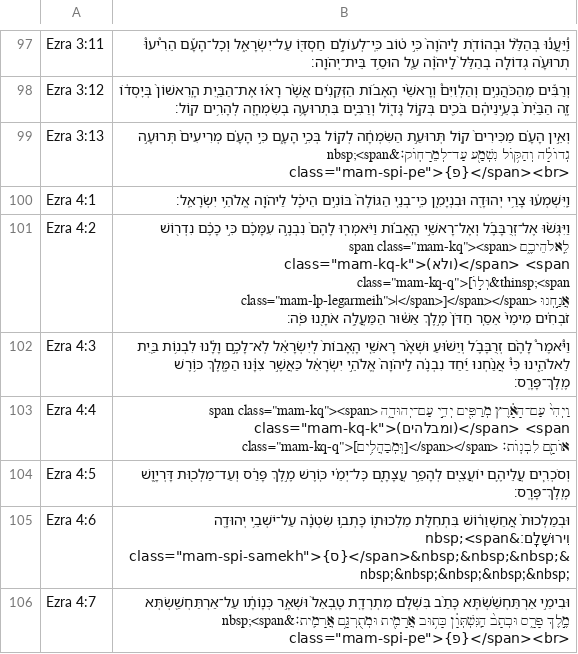
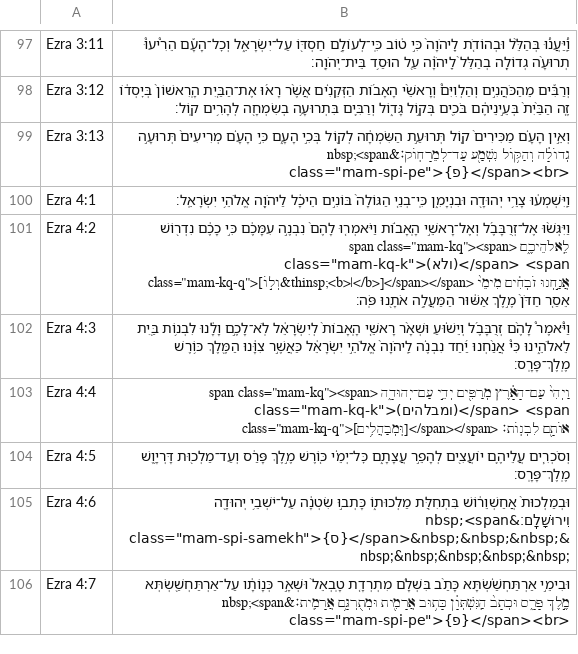
Before and after one commit to bdenckla/MAM-for-Sefaria, a CSV file: out/csv-sr/Ezra.csv, drawn as a sheet; only a part is shown, gaps mark what is left out.

```diff
--- a/out/csv-sr/Ezra.csv
+++ b/out/csv-sr/Ezra.csv
@@ -100,3 +100,3 @@ Ezra 3:13,"וְאֵ֣ין הָעָ֗ם מַכִּירִים֙ ק֚וֹל תְּ
 Ezra 4:1,וַֽיִּשְׁמְע֔וּ צָרֵ֥י יְהוּדָ֖ה וּבִנְיָמִ֑ן כִּֽי־בְנֵ֤י הַגּוֹלָה֙ בּוֹנִ֣ים הֵיכָ֔ל לַיהֹוָ֖ה אֱלֹהֵ֥י יִשְׂרָאֵֽל׃
-Ezra 4:2,"וַיִּגְּשׁ֨וּ אֶל־זְרֻבָּבֶ֜ל וְאֶל־רָאשֵׁ֣י הָֽאָב֗וֹת וַיֹּאמְר֤וּ לָהֶם֙ נִבְנֶ֣ה עִמָּכֶ֔ם כִּ֣י כָכֶ֔ם נִדְר֖וֹשׁ לֵֽאלֹהֵיכֶ֑ם <span class=""mam-kq""><span class=""mam-kq-k"">(ולא)</span> <span class=""mam-kq-q"">[וְל֣וֹ&thinsp;<span class=""mam-lp-legarmeih"">׀</span>]</span></span> אֲנַ֣חְנוּ זֹבְחִ֗ים מִימֵי֙ אֵסַ֤ר חַדֹּן֙ מֶ֣לֶךְ אַשּׁ֔וּר הַמַּעֲלֶ֥ה אֹתָ֖נוּ פֹּֽה׃"
+Ezra 4:2,"וַיִּגְּשׁ֨וּ אֶל־זְרֻבָּבֶ֜ל וְאֶל־רָאשֵׁ֣י הָֽאָב֗וֹת וַיֹּאמְר֤וּ לָהֶם֙ נִבְנֶ֣ה עִמָּכֶ֔ם כִּ֣י כָכֶ֔ם נִדְר֖וֹשׁ לֵֽאלֹהֵיכֶ֑ם <span class=""mam-kq""><span class=""mam-kq-k"">(ולא)</span> <span class=""mam-kq-q"">[וְל֣וֹ&thinsp;<b>׀</b>]</span></span> אֲנַ֣חְנוּ זֹבְחִ֗ים מִימֵי֙ אֵסַ֤ר חַדֹּן֙ מֶ֣לֶךְ אַשּׁ֔וּר הַמַּעֲלֶ֥ה אֹתָ֖נוּ פֹּֽה׃"
 Ezra 4:3,וַיֹּ֩אמֶר֩ לָהֶ֨ם זְרֻבָּבֶ֜ל וְיֵשׁ֗וּעַ וּשְׁאָ֨ר רָאשֵׁ֤י הָֽאָבוֹת֙ לְיִשְׂרָאֵ֔ל לֹֽא־לָכֶ֣ם וָלָ֔נוּ לִבְנ֥וֹת בַּ֖יִת לֵאלֹהֵ֑ינוּ כִּי֩ אֲנַ֨חְנוּ יַ֜חַד נִבְנֶ֗ה לַֽיהֹוָה֙ אֱלֹהֵ֣י יִשְׂרָאֵ֔ל כַּאֲשֶׁ֣ר צִוָּ֔נוּ הַמֶּ֖לֶךְ כּ֥וֹרֶשׁ מֶֽלֶךְ־פָּרָֽס׃
```
Also changed, not shown: out/csv-sr/Daniel.csv, out/csv-sr/I Samuel.csv, 21 other files.
